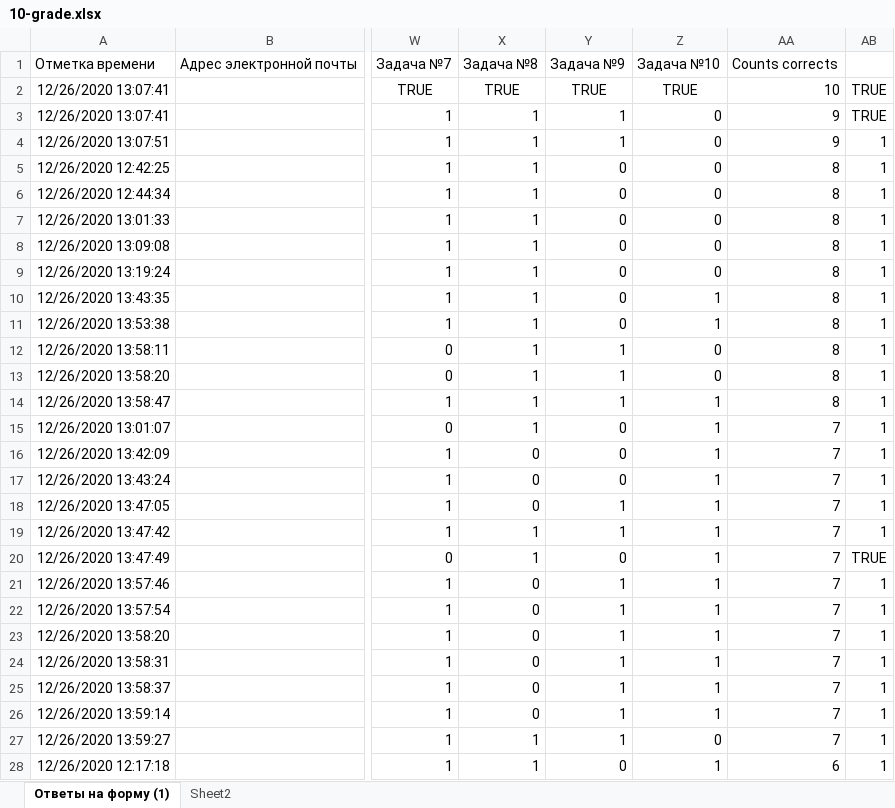
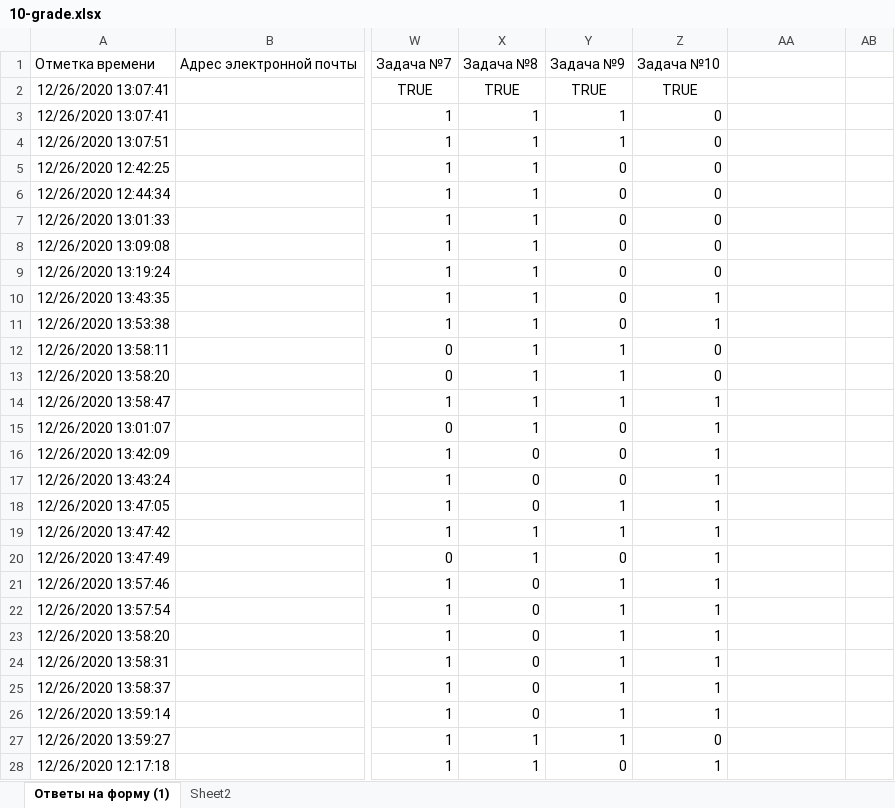
Before and after one commit to adiletmalikov/prob-project, an Excel workbook: data-2020/10-grade.xlsx, sheet Ответы на форму (1), drawn as a sheet; only a part is shown, gaps mark what is left out; values as stored, in another font and other column widths than the file's, no borders; the diff covers the shown part only; the diff names each change by its address in the sheet, - before the commit and + after, or states it on an @@ line.

```diff
--- a/data-2020/10-grade.xlsx (sheet Ответы на форму (1))
+++ b/data-2020/10-grade.xlsx (sheet Ответы на форму (1))
-AA1: Counts corrects
+AA1: (empty)
-AA2: 10
+AA2: (empty)
-AB2:AB3: TRUE
+AB2:AB3: (empty)
-AA3:AA4: 9
+AA3:AA4: (empty)
-AB4:AB19: 1
+AB4:AB19: (empty)
-AA5:AA14: 8
+AA5:AA14: (empty)
-AA15:AA27: 7
+AA15:AA27: (empty)
-AB20: TRUE
+AB20: (empty)
-AB21:AB28: 1
+AB21:AB28: (empty)
-AA28: 6
+AA28: (empty)
```
Also changed, not shown: 1840 edited cells elsewhere in this sheet, data-2020/9-grade.xlsx.
